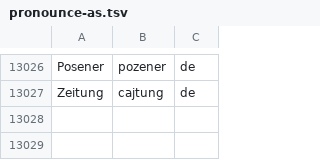
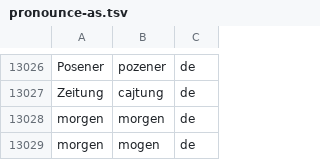
Before and after one commit to jimregan/wolnelektury-speech-corpus, a TSV file: pron-data/pronounce-as.tsv, drawn as a sheet; only a part is shown, gaps mark what is left out; the diff names each change by its address in the sheet, - before the commit and + after, or states it on an @@ line.

Commit message:
more

```diff
--- a/pron-data/pronounce-as.tsv
+++ b/pron-data/pronounce-as.tsv
+row 13028: morgen | morgen | de
+row 13029: morgen | mogen | de
```
